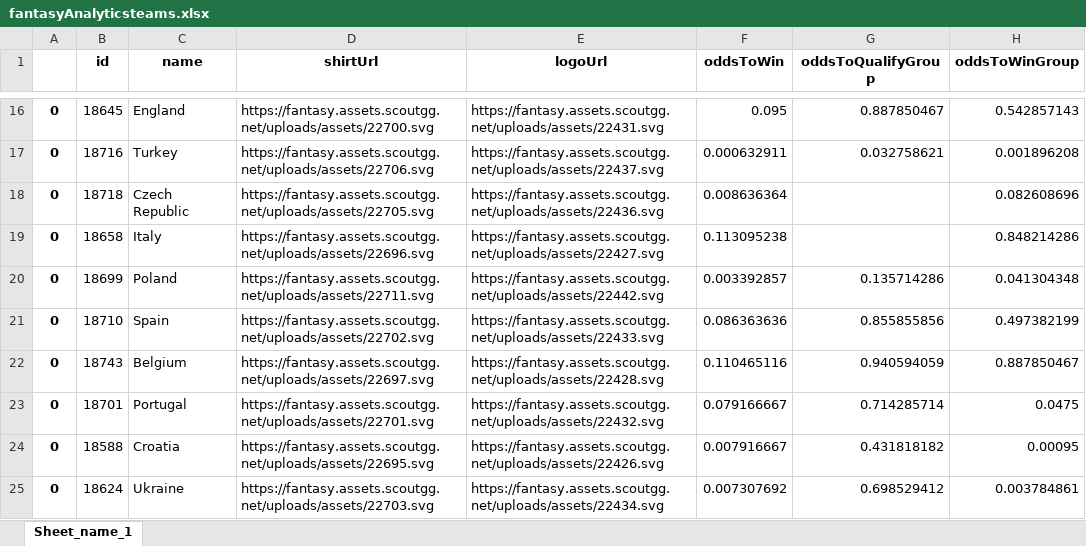
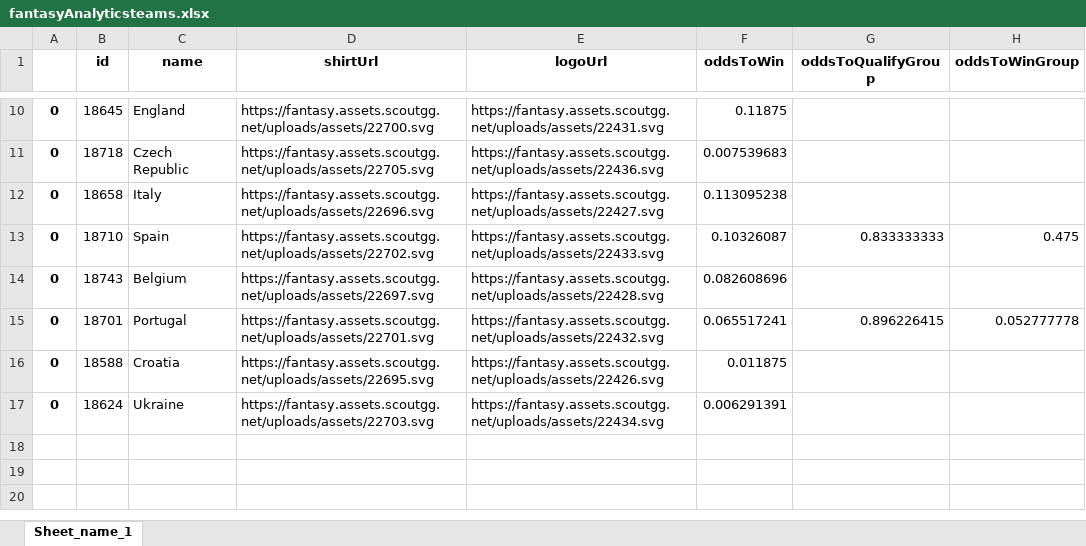
Before and after one commit to MathiasMSorensen/footballpage, an Excel workbook: fantasyAnalyticsteams.xlsx, sheet Sheet_name_1, drawn as a sheet; only a part is shown, gaps mark what is left out; values as stored, in another font and other column widths than the file's, no borders; removed rows and columns are numbered as before the commit, all else as after; the diff covers the shown part only; the diff names each change by its address in the sheet, - before the commit and + after, or states it on an @@ line.

```diff
--- a/fantasyAnalyticsteams.xlsx (sheet Sheet_name_1)
+++ b/fantasyAnalyticsteams.xlsx (sheet Sheet_name_1)
-F10 (oddsToWin): 0.095
+F10 (oddsToWin): 0.11875
-G10 (oddsToQualifyGroup): 0.887850467
+G10 (oddsToQualifyGroup): (empty)
-H10 (oddsToWinGroup): 0.542857143
+H10 (oddsToWinGroup): (empty)
-row 17: 0 | 18716 | Turkey | https://fantasy.assets.scoutgg.net/uploads/assets/22706.svg | https://fantasy.assets.scoutgg.net/uploads/assets/22437.svg | 0.000632911 | 0.032758621 | 0.001896208
-F11 (oddsToWin): 0.008636364
+F11 (oddsToWin): 0.007539683
-H11 (oddsToWinGroup): 0.082608696
+H11 (oddsToWinGroup): (empty)
-H12 (oddsToWinGroup): 0.848214286
+H12 (oddsToWinGroup): (empty)
-row 20: 0 | 18699 | Poland | https://fantasy.assets.scoutgg.net/uploads/assets/22711.svg | https://fantasy.assets.scoutgg.net/uploads/assets/22442.svg | 0.003392857 | 0.135714286 | 0.041304348
-F13 (oddsToWin): 0.086363636
+F13 (oddsToWin): 0.10326087
-G13 (oddsToQualifyGroup): 0.855855856
+G13 (oddsToQualifyGroup): 0.833333333
-H13 (oddsToWinGroup): 0.497382199
+H13 (oddsToWinGroup): 0.475
-F14 (oddsToWin): 0.110465116
+F14 (oddsToWin): 0.082608696
-G14 (oddsToQualifyGroup): 0.940594059
+G14 (oddsToQualifyGroup): (empty)
-H14 (oddsToWinGroup): 0.887850467
+H14 (oddsToWinGroup): (empty)
-F15 (oddsToWin): 0.079166667
+F15 (oddsToWin): 0.065517241
-G15 (oddsToQualifyGroup): 0.714285714
+G15 (oddsToQualifyGroup): 0.896226415
-H15 (oddsToWinGroup): 0.0475
+H15 (oddsToWinGroup): 0.052777778
-F16 (oddsToWin): 0.007916667
+F16 (oddsToWin): 0.011875
-G16 (oddsToQualifyGroup): 0.431818182
+G16 (oddsToQualifyGroup): (empty)
-H16 (oddsToWinGroup): 0.00095
+H16 (oddsToWinGroup): (empty)
-F17 (oddsToWin): 0.007307692
+F17 (oddsToWin): 0.006291391
-G17 (oddsToQualifyGroup): 0.698529412
+G17 (oddsToQualifyGroup): (empty)
-H17 (oddsToWinGroup): 0.003784861
+H17 (oddsToWinGroup): (empty)
```
Also changed, not shown: 6 removed rows and 24 edited cells elsewhere in this sheet, fantasyAnalyticsodds_teams.xlsx, fantasyAnalyticsplayers.xlsx, 2 other files.
